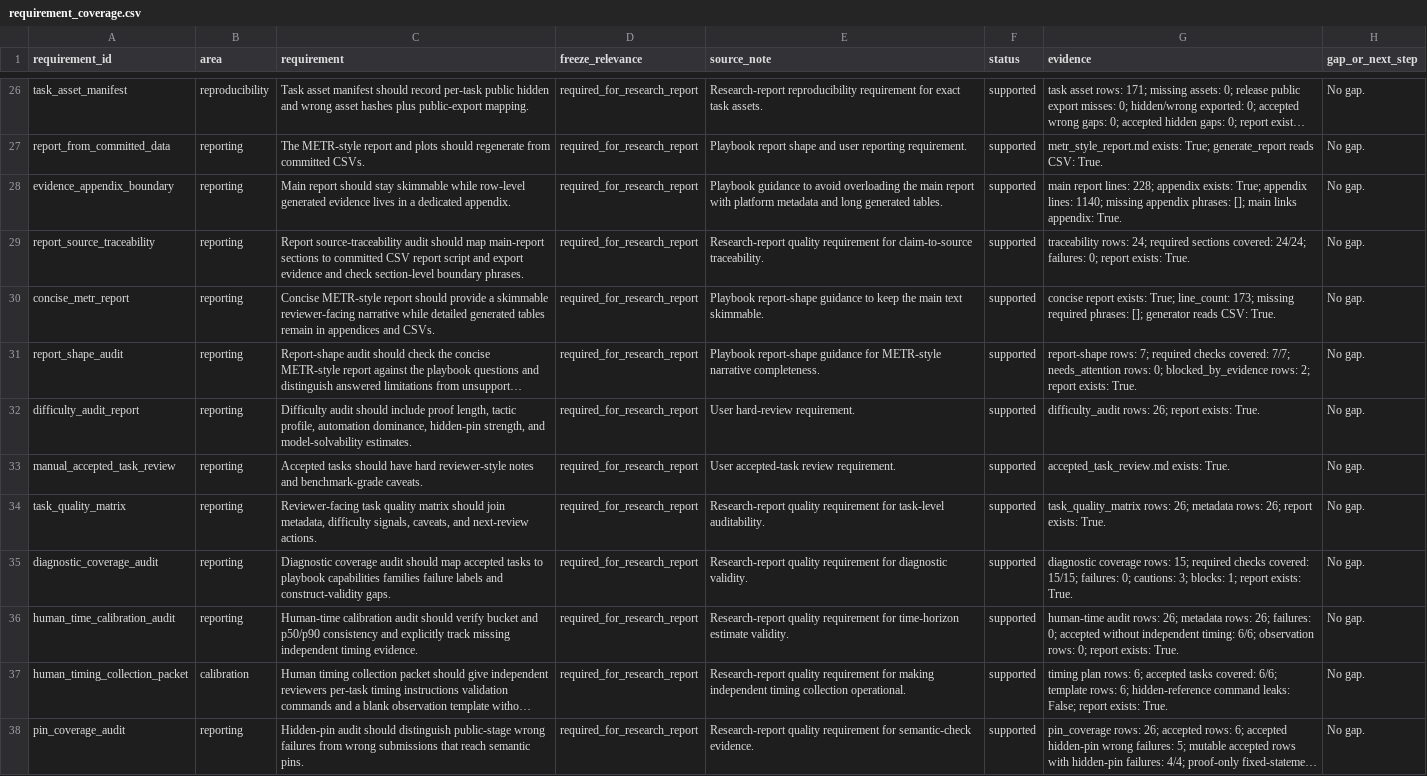
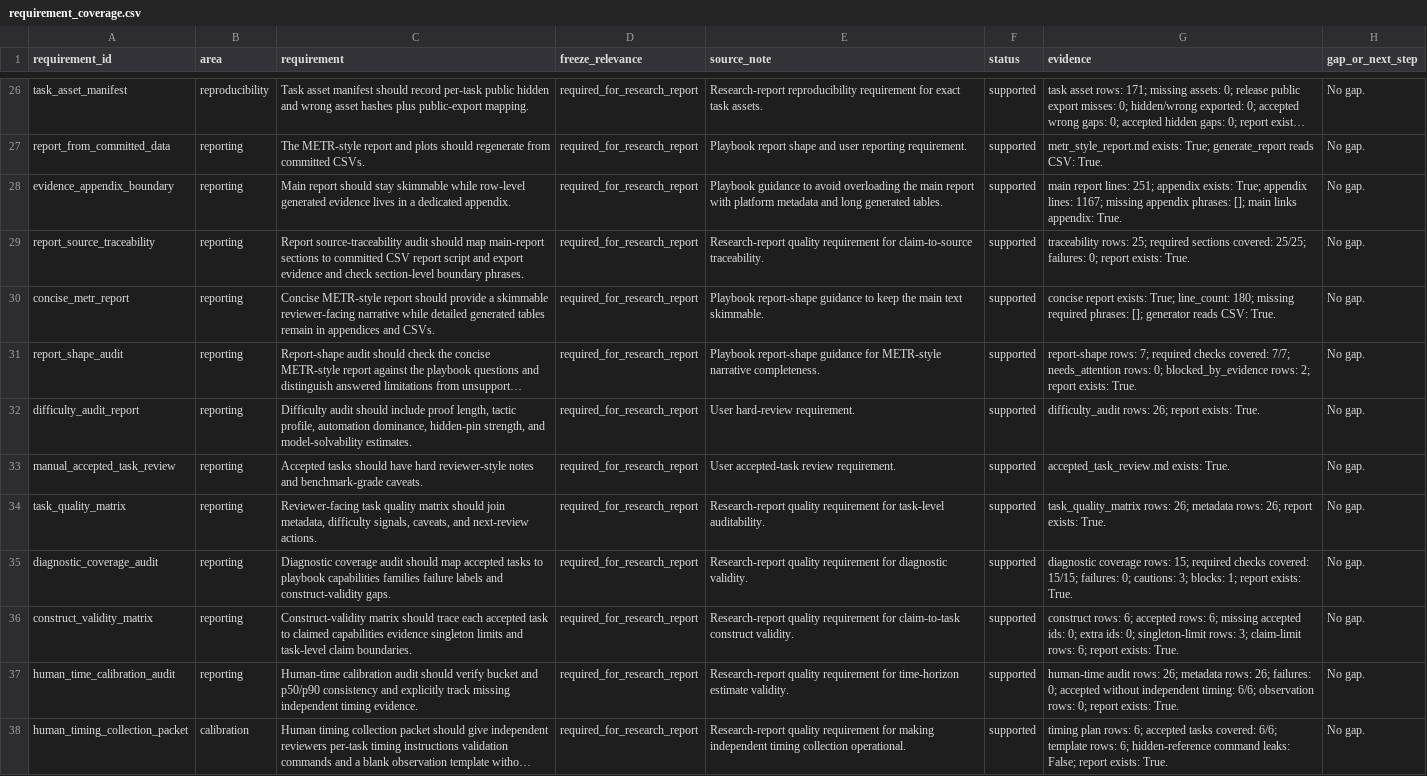
Before and after one commit to sebastian-griego/lean-time-horizon, a CSV file: data/requirement_coverage.csv, drawn as a sheet; only a part is shown, gaps mark what is left out; the shorter side is filled out with more unchanged rows; long unchanged cells end in …; the diff names each change by its address in the sheet, - before the commit and + after, or states it on an @@ line.

```diff
--- a/data/requirement_coverage.csv
+++ b/data/requirement_coverage.csv
-G28 (evidence): …report lines: 228; appendix exists: True; appendix lines: 1140; missing appendix…
+G28 (evidence): …report lines: 251; appendix exists: True; appendix lines: 1167; missing appendix…
-G29 (evidence): traceability rows: 24; required sections covered: 24/24; failures: 0;…
+G29 (evidence): traceability rows: 25; required sections covered: 25/25; failures: 0;…
-G30 (evidence): …True; line_count: 173; missing required…
+G30 (evidence): …True; line_count: 180; missing required…
+row 36: construct_validity_matrix | reporting | Construct-validity matrix should trace each accepted task to claimed capabilities evidence singleton limits and task-level claim boundaries. | required_for_research_report | Research-report quality requirement for claim-to-task construct validity. | supported | construct rows: 6; accepted rows: 6; missing accepted ids: 0; extra ids: 0; singleton-limit rows: 3; claim-limit rows: 6; report exists: True. | No gap.
```
Also changed, not shown: data/benchmark_requirements.csv, data/claim_authorization_matrix.csv, 30 other files.
